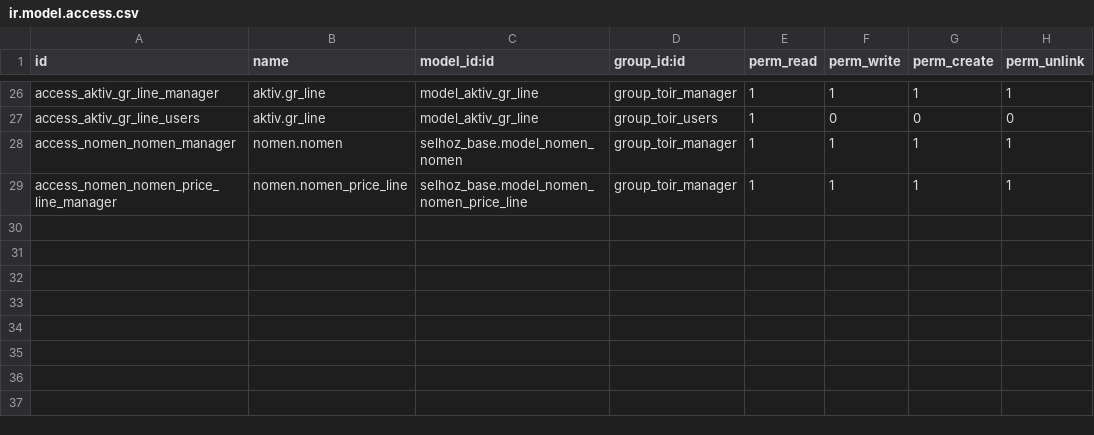
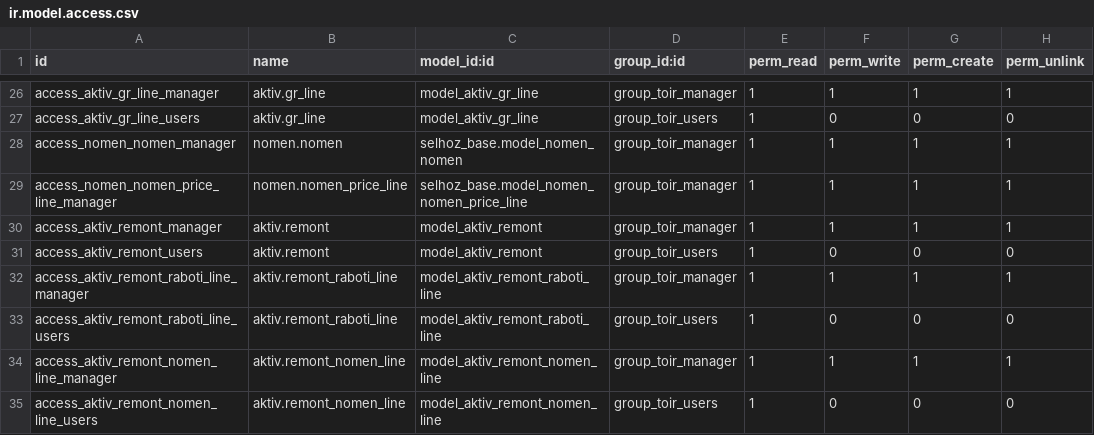
Before and after one commit to savrasovmisha/odoo-selhoz, a CSV file: addons/toir/security/ir.model.access.csv, drawn as a sheet; only a part is shown, gaps mark what is left out; the diff names each change by its address in the sheet, - before the commit and + after, or states it on an @@ line.

```diff
--- a/addons/toir/security/ir.model.access.csv
+++ b/addons/toir/security/ir.model.access.csv
+row 30: access_aktiv_remont_manager | aktiv.remont | model_aktiv_remont | group_toir_manager | 1 | 1 | 1 | 1
+row 31: access_aktiv_remont_users | aktiv.remont | model_aktiv_remont | group_toir_users | 1 | 0 | 0 | 0
+row 32: access_aktiv_remont_raboti_line_manager | aktiv.remont_raboti_line | model_aktiv_remont_raboti_line | group_toir_manager | 1 | 1 | 1 | 1
+row 33: access_aktiv_remont_raboti_line_users | aktiv.remont_raboti_line | model_aktiv_remont_raboti_line | group_toir_users | 1 | 0 | 0 | 0
+row 34: access_aktiv_remont_nomen_line_manager | aktiv.remont_nomen_line | model_aktiv_remont_nomen_line | group_toir_manager | 1 | 1 | 1 | 1
+row 35: access_aktiv_remont_nomen_line_users | aktiv.remont_nomen_line | model_aktiv_remont_nomen_line | group_toir_users | 1 | 0 | 0 | 0
```
Also changed, not shown: 5 other files.
